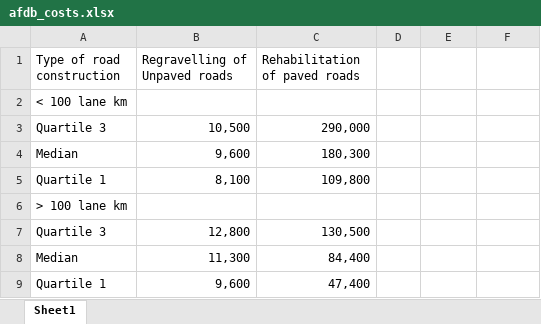
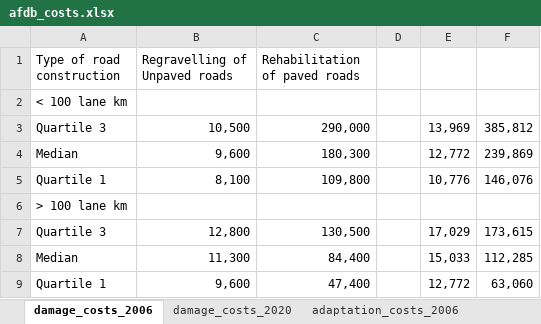
Before and after one commit to nismod/east-africa-transport, an Excel workbook: data/costs/afdb_costs.xlsx, sheet damage_costs_2006, drawn as a sheet; values as stored, in another font and other column widths than the file's, no borders; the diff names each change by its address in the sheet, - before the commit and + after, or states it on an @@ line.

```diff
--- a/data/costs/afdb_costs.xlsx (sheet damage_costs_2006)
+++ b/data/costs/afdb_costs.xlsx (sheet damage_costs_2006)
-sheet tab: Sheet1
+sheet tab: damage_costs_2006
+sheet tab: damage_costs_2020
+sheet tab: adaptation_costs_2006
-E3: (empty)
+E3: 13,969
-F3: (empty)
+F3: 385,812
-E4: (empty)
+E4: 12,772
-F4: (empty)
+F4: 239,869
-E5: (empty)
+E5: 10,776
-F5: (empty)
+F5: 146,076
-E7: (empty)
+E7: 17,029
-F7: (empty)
+F7: 173,615
-E8: (empty)
+E8: 15,033
-F8: (empty)
+F8: 112,285
-E9: (empty)
+E9: 12,772
-F9: (empty)
+F9: 63,060
```
Also changed, not shown: other sheet tabs, 8 other files.
